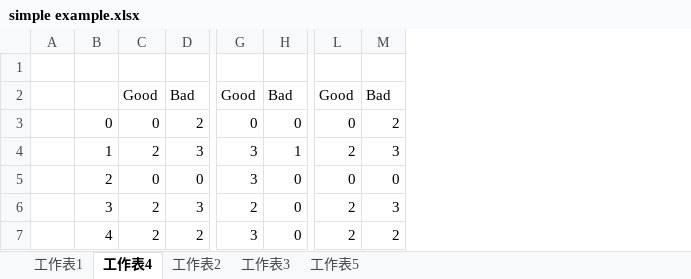
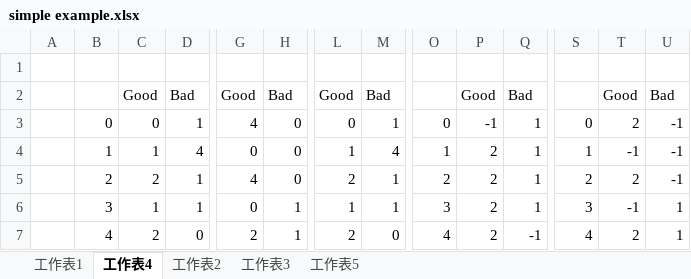
Before and after one commit to R64825/NTUIIE-Research, an Excel workbook: ppt/simple example.xlsx, sheet 工作表4, drawn as a sheet; only a part is shown, gaps mark what is left out; values as stored, in another font and other column widths than the file's, no borders; charts and pictures not drawn; the diff covers the shown part only; the diff names each change by its address in the sheet, - before the commit and + after, or states it on an @@ line.

```diff
--- a/ppt/simple example.xlsx (sheet 工作表4)
+++ b/ppt/simple example.xlsx (sheet 工作表4)
+column O, rows 3-7: 0 | 1 | 2 | 3 | 4
+column P, rows 2-7: Good | -1 | 2 | 2 | 2 | 2
+column Q, rows 2-7: Bad | 1 | 1 | 1 | 1 | -1
+column S, rows 3-7: 0 | 1 | 2 | 3 | 4
+column T, rows 2-7: Good | 2 | -1 | 2 | -1 | 2
+column U, rows 2-7: Bad | -1 | -1 | -1 | 1 | 1
-D3: 2
+D3: 1
-G3: 0
+G3: 4
-M3: 2
+M3: 1
-C4: 2
+C4: 1
-D4: 3
+D4: 4
-G4: 3
+G4: 0
-H4: 1
+H4: 0
-L4: 2
+L4: 1
-M4: 3
+M4: 4
-C5: 0
+C5: 2
-D5: 0
+D5: 1
-G5: 3
+G5: 4
-L5: 0
+L5: 2
-M5: 0
+M5: 1
-C6: 2
+C6: 1
-D6: 3
+D6: 1
-G6: 2
+G6: 0
-H6:H7: 0
+H6:H7: 1
-L6: 2
+L6: 1
-M6: 3
+M6: 1
-D7: 2
+D7: 0
-G7: 3
+G7: 2
-M7: 2
+M7: 0
```
Also changed, not shown: 2 added columns and 214 edited cells elsewhere in this sheet, sheet 工作表1, sheet 工作表5, charts or pictures, 4 other files.
